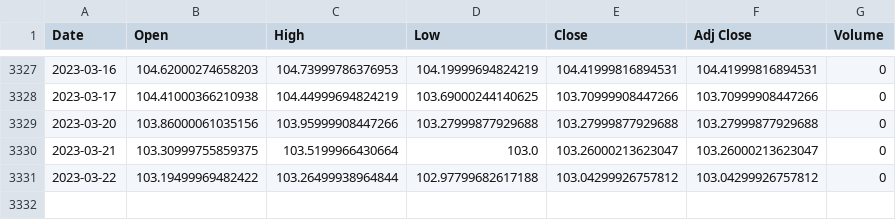
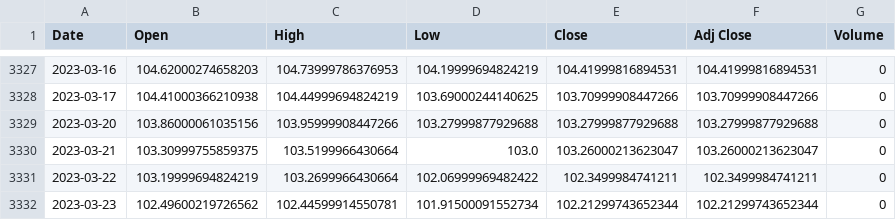
Before and after one commit to AxelCrypto/Final, a CSV file: data/datos/dxy.csv, drawn as a sheet; only a part is shown, gaps mark what is left out.

```diff
--- a/data/datos/dxy.csv
+++ b/data/datos/dxy.csv
@@ -3330,2 +3330,3 @@ Date,Open,High,Low,Close,Adj Close,Volume
 2023-03-21,103.30999755859375,103.5199966430664,103.0,103.26000213623047,103.26000213623047,0
-2023-03-22,103.19499969482422,103.26499938964844,102.97799682617188,103.04299926757812,103.04299926757812,0
+2023-03-22,103.19999694824219,103.2699966430664,102.06999969482422,102.3499984741211,102.3499984741211,0
+2023-03-23,102.49600219726562,102.44599914550781,101.91500091552734,102.21299743652344,102.21299743652344,0
```
Also changed, not shown: data/datos/merged_M2s.csv, data/datos/merged_balances.csv, 17 other files.
